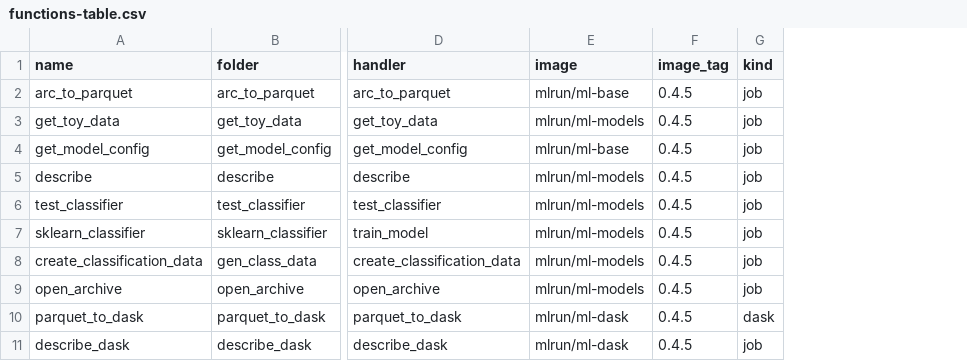
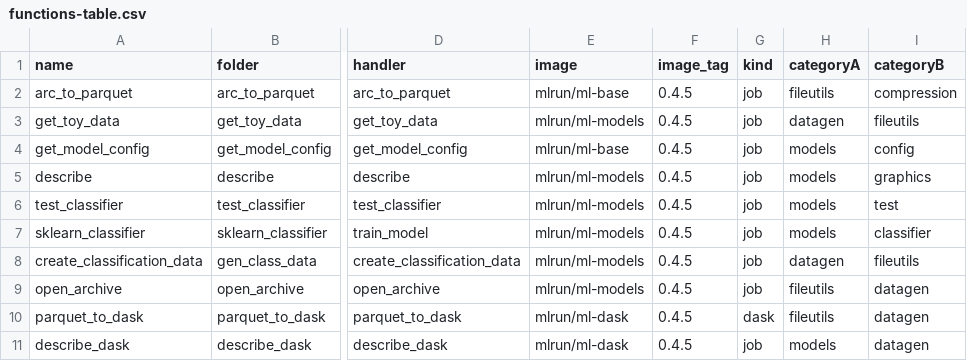
Before and after one commit to mlrun/functions, a CSV file: functions-table.csv, drawn as a sheet; only a part is shown, gaps mark what is left out; the diff names each change by its address in the sheet, - before the commit and + after, or states it on an @@ line.

Commit message:
removed all yaml, db only tests

```diff
--- a/functions-table.csv
+++ b/functions-table.csv
+column H (categoryA), rows 2-11: fileutils | datagen | models | models | models | models | datagen | fileutils | fileutils | models
+column I (categoryB), rows 2-11: compression | fileutils | config | graphics | test | classifier | fileutils | datagen | datagen | datagen
```
Also changed, not shown: 13 other files.
